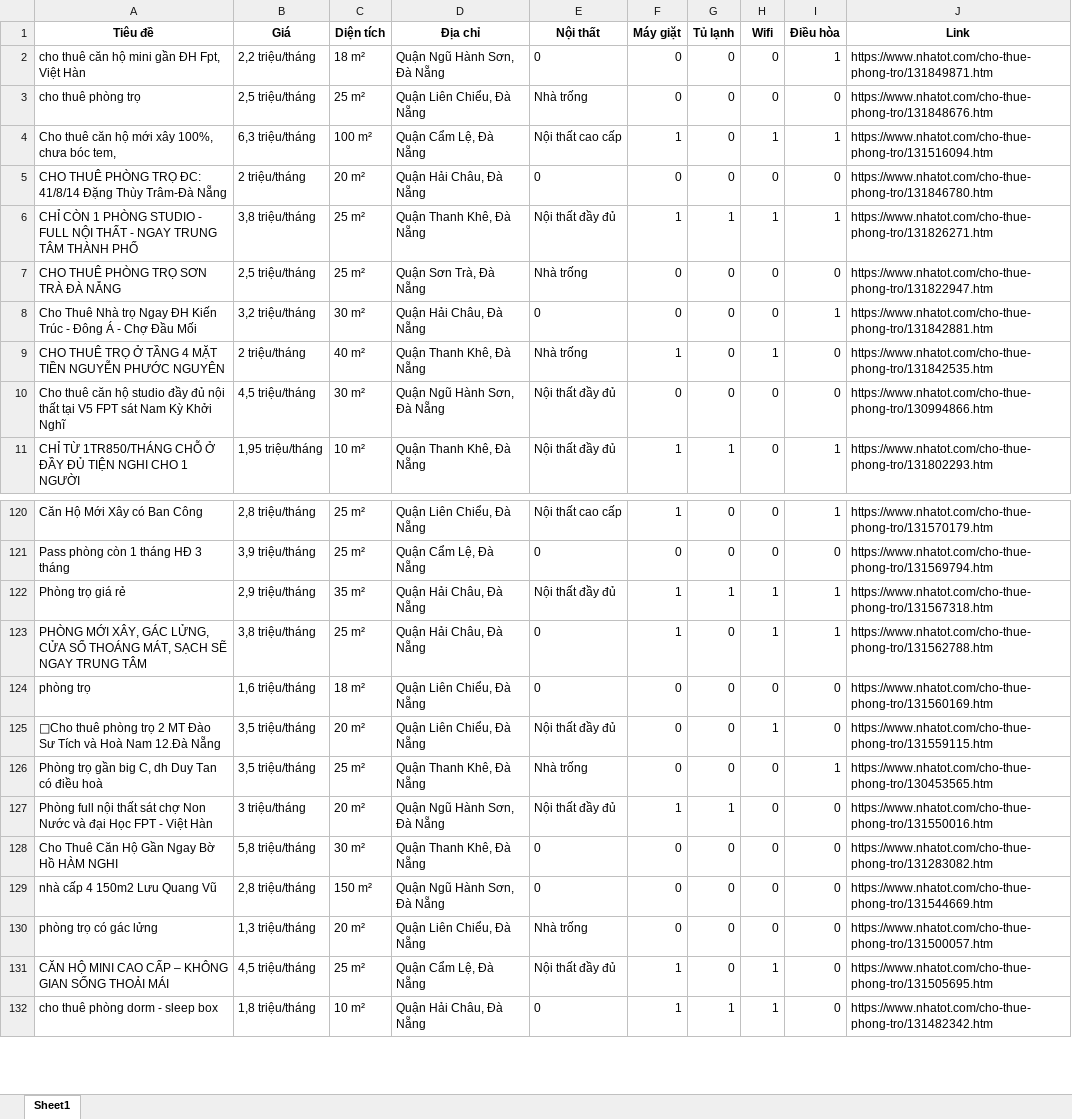
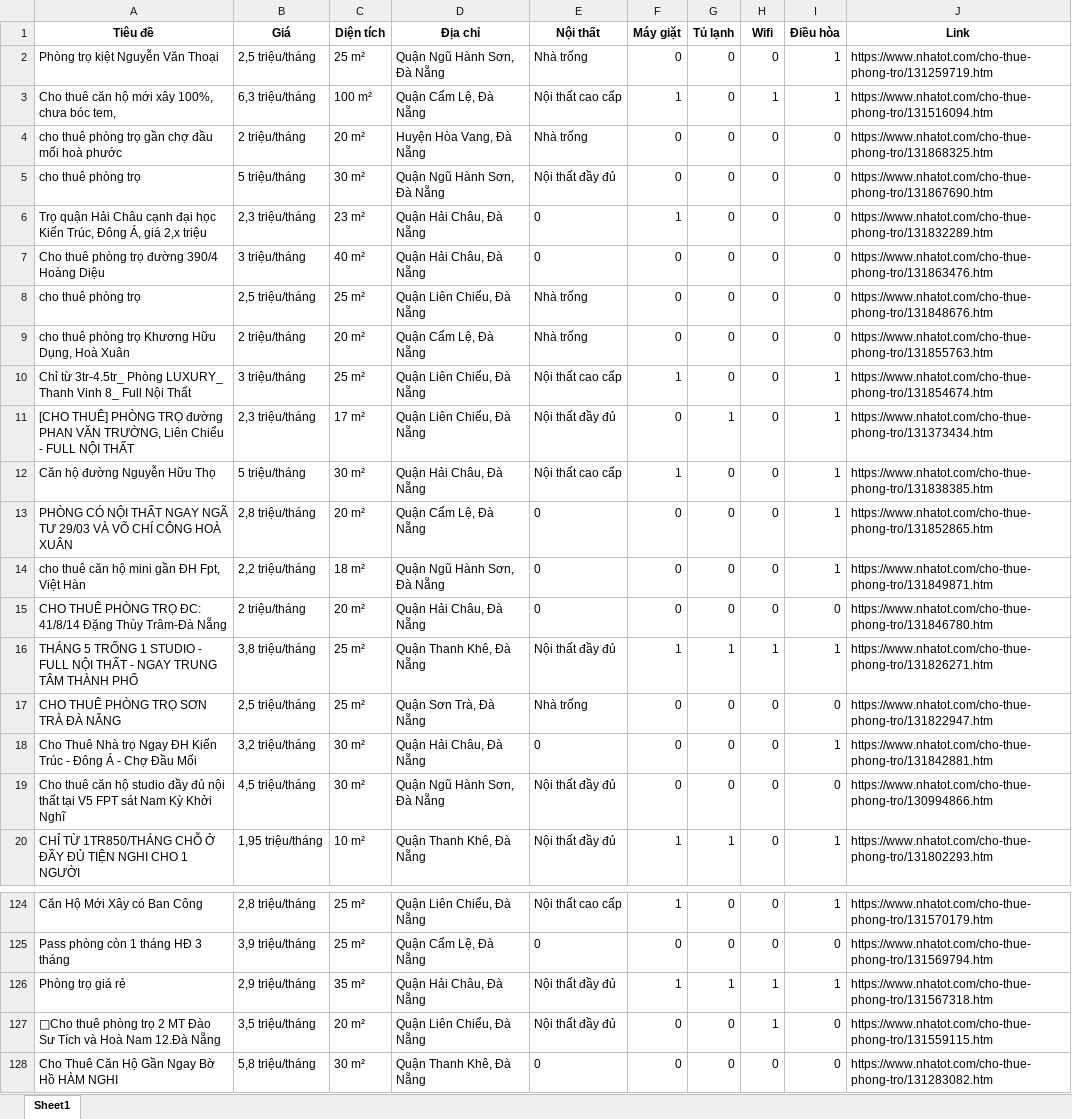
Before and after one commit to 5ude-k/c-o-d-li-u-ph-ng-tr-, an Excel workbook: nhatot_phongtro_danang_all.xlsx, sheet Sheet1, drawn as a sheet; only a part is shown, gaps mark what is left out; the shorter side is filled out with more unchanged rows; values as stored, in another font and other column widths than the file's, no borders; removed rows and columns are numbered as before the commit, all else as after; the diff covers the shown part only; the diff names each change by its address in the sheet, - before the commit and + after, or states it on an @@ line.

```diff
--- a/nhatot_phongtro_danang_all.xlsx (sheet Sheet1)
+++ b/nhatot_phongtro_danang_all.xlsx (sheet Sheet1)
+row 2: Phòng trọ kiệt Nguyễn Văn Thoại | 2,5 triệu/tháng | 25 m² | Quận Ngũ Hành Sơn, Đà Nẵng | Nhà trống | 0 | 0 | 0 | 1 | https://www.nhatot.com/cho-thue-phong-tro/131259719.htm
@@ row 4 moved to row 3: Cho thuê căn hộ mới xây 100%, chưa bóc t… @@
+row 4: cho thuê phòng trọ gần chợ đầu mối hoà phước | 2 triệu/tháng | 20 m² | Huyện Hòa Vang, Đà Nẵng | Nhà trống | 0 | 0 | 0 | 0 | https://www.nhatot.com/cho-thue-phong-tro/131868325.htm
+row 5: cho thuê phòng trọ | 5 triệu/tháng | 30 m² | Quận Ngũ Hành Sơn, Đà Nẵng | Nội thất đầy đủ | 0 | 0 | 0 | 0 | https://www.nhatot.com/cho-thue-phong-tro/131867690.htm
@@ row 20 moved to row 6: Trọ quận Hải Châu cạnh đại học Kiến Trúc… @@
+row 7: Cho thuê phòng trọ đường 390/4 Hoàng Diệu | 3 triệu/tháng | 40 m² | Quận Hải Châu, Đà Nẵng | 0 | 0 | 0 | 0 | 0 | https://www.nhatot.com/cho-thue-phong-tro/131863476.htm
@@ row 3 moved to row 8: cho thuê phòng trọ @@
+row 9: cho thuê phòng trọ Khương Hữu Dụng, Hoà Xuân | 2 triệu/tháng | 20 m² | Quận Cẩm Lệ, Đà Nẵng | Nhà trống | 0 | 0 | 0 | 0 | https://www.nhatot.com/cho-thue-phong-tro/131855763.htm
+row 10: Chỉ từ 3tr-4.5tr_ Phòng LUXURY_ Thanh Vinh 8_ Full Nội Thất | 3 triệu/tháng | 25 m² | Quận Liên Chiểu, Đà Nẵng | Nội thất cao cấp | 1 | 0 | 0 | 1 | https://www.nhatot.com/cho-thue-phong-tro/131854674.htm
+row 11: [CHO THUÊ] PHÒNG TRỌ đường PHAN VĂN TRƯỜNG, Liên Chiểu - FULL NỘI THẤT | 2,3 triệu/tháng | 17 m² | Quận Liên Chiểu, Đà Nẵng | Nội thất đầy đủ | 0 | 1 | 0 | 1 | https://www.nhatot.com/cho-thue-phong-tro/131373434.htm
@@ row 16 moved to row 12: Căn hộ đường Nguyễn Hữu Thọ @@
+row 13: PHÒNG CÓ NỘI THẤT NGAY NGÃ TƯ 29/03 VÀ VÕ CHÍ CÔNG HOÀ XUÂN | 2,8 triệu/tháng | 20 m² | Quận Cẩm Lệ, Đà Nẵng | 0 | 0 | 0 | 0 | 1 | https://www.nhatot.com/cho-thue-phong-tro/131852865.htm
-A16 (Tiêu đề): CHỈ CÒN 1 PHÒNG STUDIO -…
+A16 (Tiêu đề): THÁNG 5 TRỐNG 1 STUDIO -…
-row 9: CHO THUÊ TRỌ Ở TẦNG 4 MẶT TIỀN NGUYỄN PHƯỚC NGUYÊN | 2 triệu/tháng | 40 m² | Quận Thanh Khê, Đà Nẵng | Nhà trống | 1 | 0 | 1 | 0 | https://www.nhatot.com/cho-thue-phong-tro/131842535.htm
-row 123: PHÒNG MỚI XÂY, GÁC LỬNG, CỬA SỔ THOÁNG MÁT, SẠCH SẼ NGAY TRUNG TÂM | 3,8 triệu/tháng | 25 m² | Quận Hải Châu, Đà Nẵng | 0 | 1 | 0 | 1 | 1 | https://www.nhatot.com/cho-thue-phong-tro/131562788.htm
-row 124: phòng trọ | 1,6 triệu/tháng | 18 m² | Quận Liên Chiểu, Đà Nẵng | 0 | 0 | 0 | 0 | 0 | https://www.nhatot.com/cho-thue-phong-tro/131560169.htm
-row 126: Phòng trọ gần big C, dh Duy Tan có điều hoà | 3,5 triệu/tháng | 25 m² | Quận Thanh Khê, Đà Nẵng | Nhà trống | 0 | 0 | 0 | 1 | https://www.nhatot.com/cho-thue-phong-tro/130453565.htm
-row 127: Phòng full nội thất sát chợ Non Nước và đại Học FPT - Việt Hàn | 3 triệu/tháng | 20 m² | Quận Ngũ Hành Sơn, Đà Nẵng | Nội thất đầy đủ | 1 | 1 | 0 | 0 | https://www.nhatot.com/cho-thue-phong-tro/131550016.htm
```
Also changed, not shown: 1 added row, 3 removed rows and 1 edited cell elsewhere in this sheet, 3 other files.
